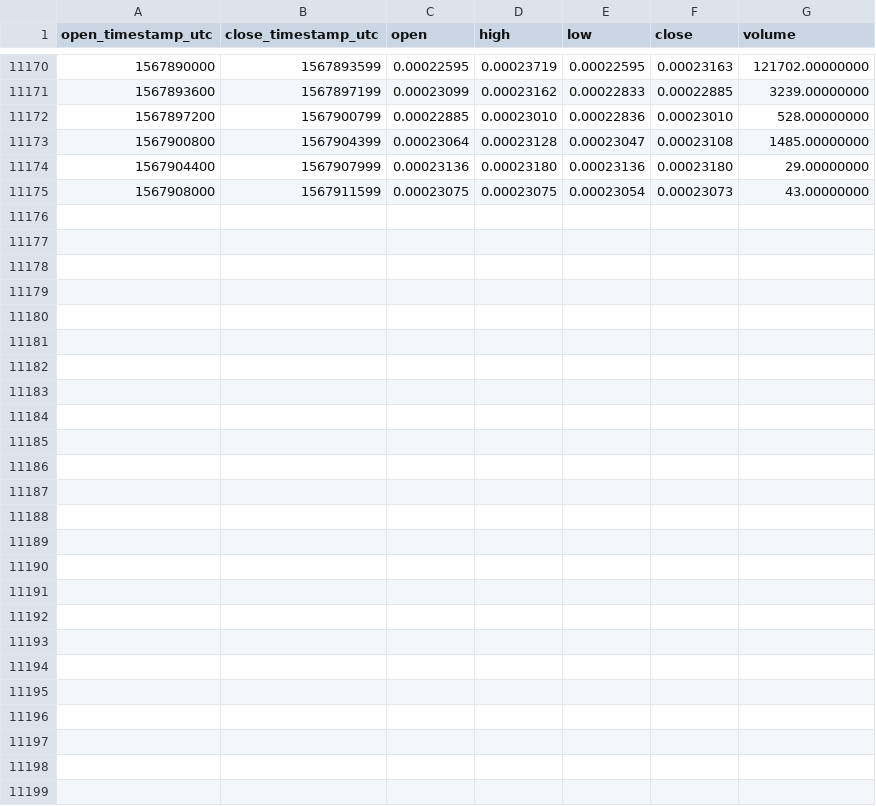
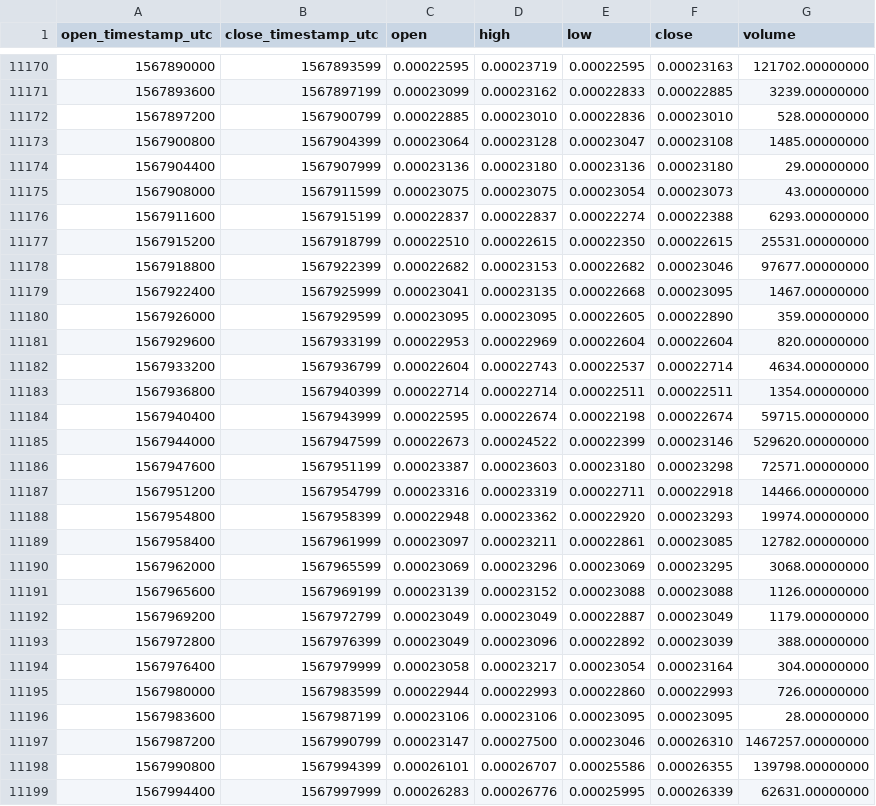
Before and after one commit to cryptobigbro/binance-CVCETH, a CSV file: binance-CVCETH-1h.csv, drawn as a sheet; only a part is shown, gaps mark what is left out.

Commit message:
Update OHLCV data.

```diff
--- a/binance-CVCETH-1h.csv
+++ b/binance-CVCETH-1h.csv
@@ -11175 +11175,25 @@ open_timestamp_utc,close_timestamp_utc,open,high,low,close,volume
 1567908000,1567911599,0.00023075,0.00023075,0.00023054,0.00023073,43.00000000
+1567911600,1567915199,0.00022837,0.00022837,0.00022274,0.00022388,6293.00000000
+1567915200,1567918799,0.00022510,0.00022615,0.00022350,0.00022615,25531.00000000
+1567918800,1567922399,0.00022682,0.00023153,0.00022682,0.00023046,97677.00000000
+1567922400,1567925999,0.00023041,0.00023135,0.00022668,0.00023095,1467.00000000
+1567926000,1567929599,0.00023095,0.00023095,0.00022605,0.00022890,359.00000000
+1567929600,1567933199,0.00022953,0.00022969,0.00022604,0.00022604,820.00000000
+1567933200,1567936799,0.00022604,0.00022743,0.00022537,0.00022714,4634.00000000
+1567936800,1567940399,0.00022714,0.00022714,0.00022511,0.00022511,1354.00000000
+1567940400,1567943999,0.00022595,0.00022674,0.00022198,0.00022674,59715.00000000
+1567944000,1567947599,0.00022673,0.00024522,0.00022399,0.00023146,529620.00000000
+1567947600,1567951199,0.00023387,0.00023603,0.00023180,0.00023298,72571.00000000
+1567951200,1567954799,0.00023316,0.00023319,0.00022711,0.00022918,14466.00000000
+1567954800,1567958399,0.00022948,0.00023362,0.00022920,0.00023293,19974.00000000
+1567958400,1567961999,0.00023097,0.00023211,0.00022861,0.00023085,12782.00000000
+1567962000,1567965599,0.00023069,0.00023296,0.00023069,0.00023295,3068.00000000
+1567965600,1567969199,0.00023139,0.00023152,0.00023088,0.00023088,1126.00000000
+1567969200,1567972799,0.00023049,0.00023049,0.00022887,0.00023049,1179.00000000
+1567972800,1567976399,0.00023049,0.00023096,0.00022892,0.00023039,388.00000000
+1567976400,1567979999,0.00023058,0.00023217,0.00023054,0.00023164,304.00000000
+1567980000,1567983599,0.00022944,0.00022993,0.00022860,0.00022993,726.00000000
+1567983600,1567987199,0.00023106,0.00023106,0.00023095,0.00023095,28.00000000
+1567987200,1567990799,0.00023147,0.00027500,0.00023046,0.00026310,1467257.00000000
+1567990800,1567994399,0.00026101,0.00026707,0.00025586,0.00026355,139798.00000000
+1567994400,1567997999,0.00026283,0.00026776,0.00025995,0.00026339,62631.00000000
```
Also changed, not shown: binance-CVCETH-1d.csv.
